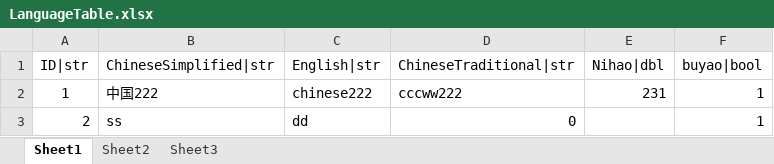
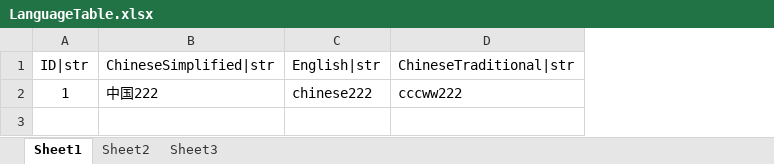
Before and after one commit to a405457747/MapleStoryCSharp, an Excel workbook: MyFiles/Excel/LanguageTable.xlsx, sheet Sheet1, drawn as a sheet; values as stored, in another font and other column widths than the file's, no borders; the diff names each change by its address in the sheet, - before the commit and + after, or states it on an @@ line.

```diff
--- a/MyFiles/Excel/LanguageTable.xlsx (sheet Sheet1)
+++ b/MyFiles/Excel/LanguageTable.xlsx (sheet Sheet1)
-column E (Nihao|dbl), row 2: 231
-column F (buyao|bool), row 2: 1
-row 3: 2 | ss | dd | 0 |  | 1
```
Also changed, not shown: MyFiles/Excel/ExcelDemo.xlsx, 11 other files.
